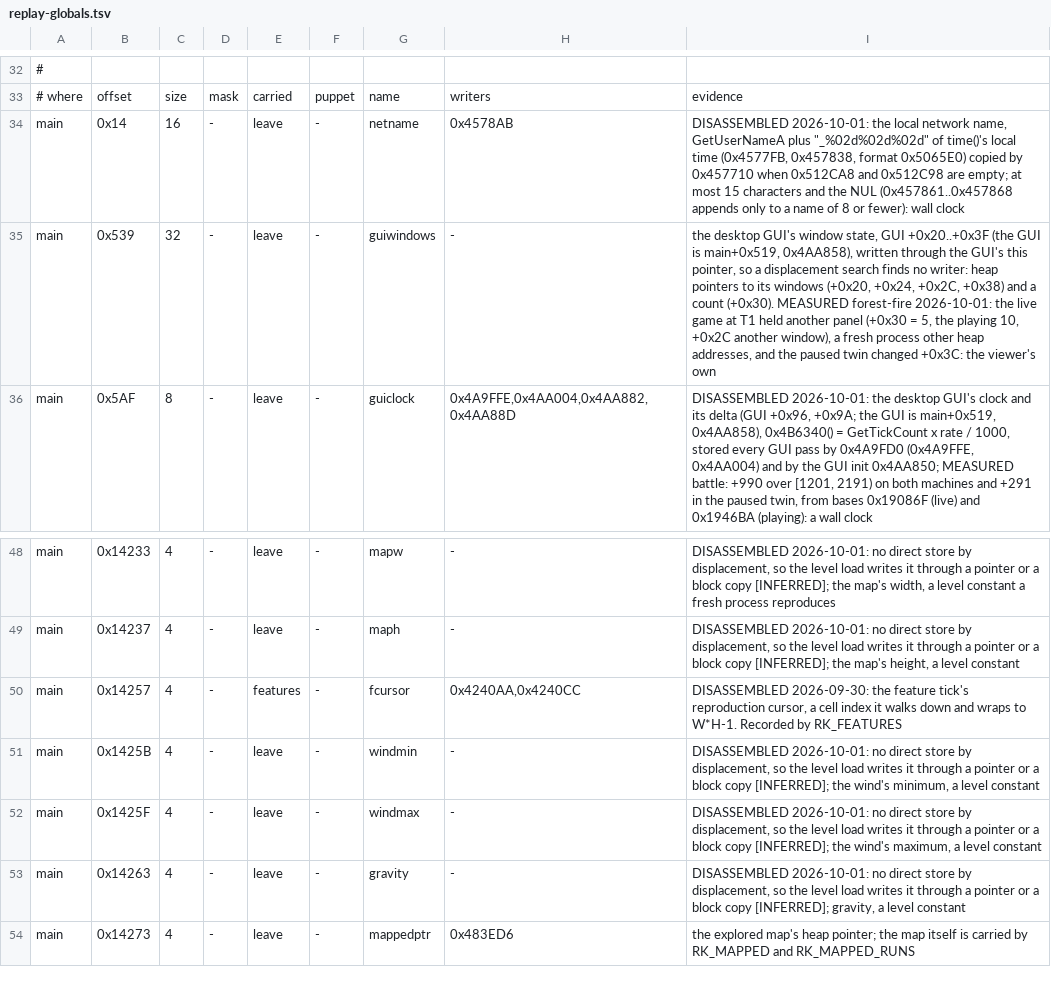
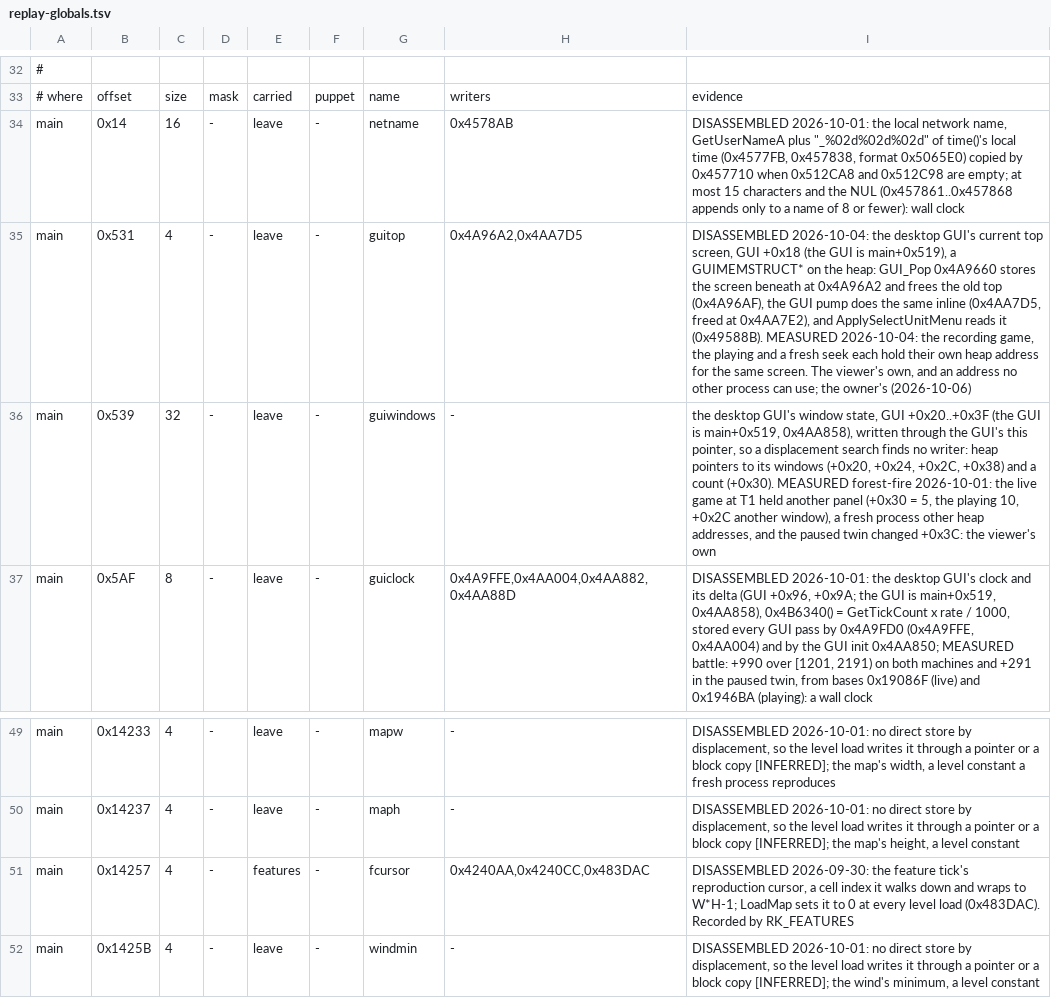
Before and after one commit to Code-Herder/ta-impure-patch, a TSV file: tagpu/ddraw/replay-globals.tsv, drawn as a sheet; only a part is shown, gaps mark what is left out; the shorter side is filled out with more unchanged rows.

```diff
--- a/tagpu/ddraw/replay-globals.tsv
+++ b/tagpu/ddraw/replay-globals.tsv
@@ -34,2 +34,3 @@
 main	0x14	16	-	leave	-	netname	0x4578AB	DISASSEMBLED 2026-10-01: the local network name, GetUserNameA plus "_%02d%02d%02d" of time()'s local time (0x4577FB, 0x457838, format 0x5065E0) copied by 0x457710 when 0x512CA8 and 0x512C98 are empty; at most 15 characters and the NUL (0x457861..0x457868 appends only to a name of 8 or fewer): wall clock
+main	0x531	4	-	leave	-	guitop	0x4A96A2,0x4AA7D5	DISASSEMBLED 2026-10-04: the desktop GUI's current top screen, GUI +0x18 (the GUI is main+0x519), a GUIMEMSTRUCT* on the heap: GUI_Pop 0x4A9660 stores the screen beneath at 0x4A96A2 and frees the old top (0x4A96AF), the GUI pump does the same inline (0x4AA7D5, freed at 0x4AA7E2), and ApplySelectUnitMenu reads it (0x49588B). MEASURED 2026-10-04: the recording game, the playing and a fresh seek each hold their own heap address for the same screen. The viewer's own, and an address no other process can use; the owner's (2026-10-06)
 main	0x539	32	-	leave	-	guiwindows	-	the desktop GUI's window state, GUI +0x20..+0x3F (the GUI is main+0x519, 0x4AA858), written through the GUI's this pointer, so a displacement search finds no writer: heap pointers to its windows (+0x20, +0x24, +0x2C, +0x38) and a count (+0x30). MEASURED forest-fire 2026-10-01: the live game at T1 held another panel (+0x30 = 5, the playing 10, +0x2C another window), a fresh process other heap addresses, and the paused twin changed +0x3C: the viewer's own
@@ -49,3 +50,3 @@ main	0x14233	4	-	leave	-	mapw	-	DISASSEMBLED 2026-10-01: no direct store by disp
 main	0x14237	4	-	leave	-	maph	-	DISASSEMBLED 2026-10-01: no direct store by displacement, so the level load writes it through a pointer or a block copy [INFERRED]; the map's height, a level constant
-main	0x14257	4	-	features	-	fcursor	0x4240AA,0x4240CC	DISASSEMBLED 2026-09-30: the feature tick's reproduction cursor, a cell index it walks down and wraps to W*H-1. Recorded by RK_FEATURES
+main	0x14257	4	-	features	-	fcursor	0x4240AA,0x4240CC,0x483DAC	DISASSEMBLED 2026-09-30: the feature tick's reproduction cursor, a cell index it walks down and wraps to W*H-1; LoadMap sets it to 0 at every level load (0x483DAC). Recorded by RK_FEATURES
 main	0x1425B	4	-	leave	-	windmin	-	DISASSEMBLED 2026-10-01: no direct store by displacement, so the level load writes it through a pointer or a block copy [INFERRED]; the wind's minimum, a level constant
```
Also changed, not shown: 9 other files.
